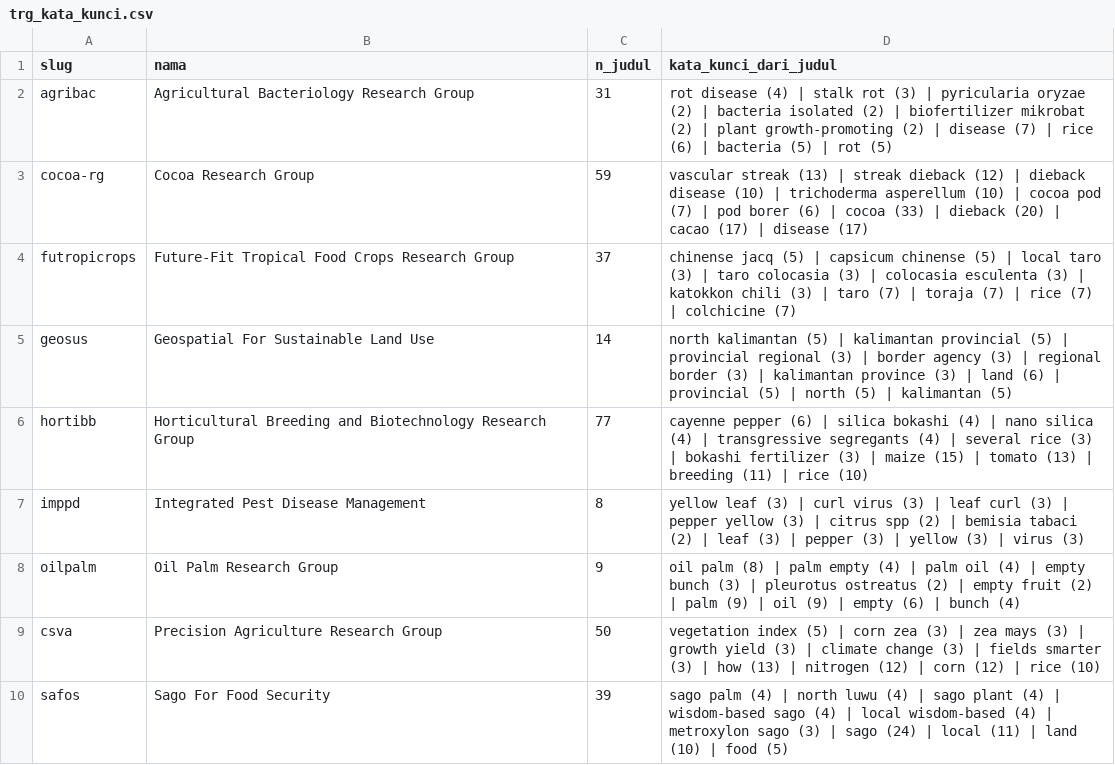
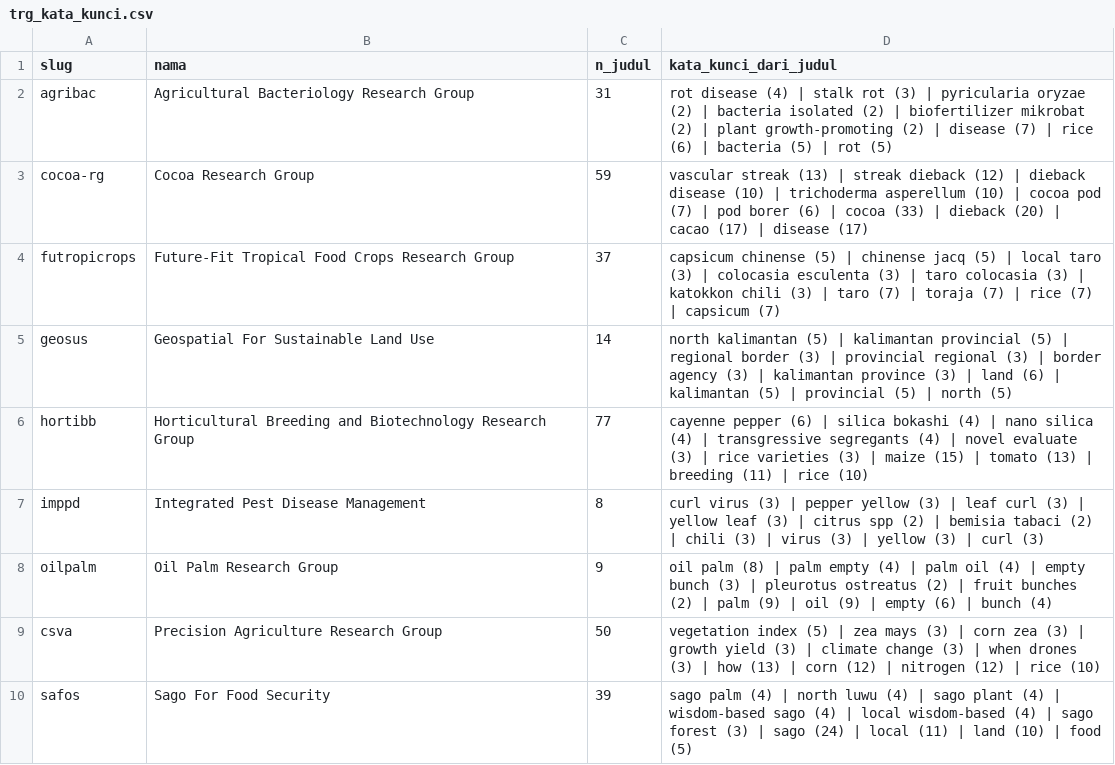
Before and after one commit to andiimam-arun/claude_andiimam, a CSV file: data/trg/trg_kata_kunci.csv, drawn as a sheet; only a part is shown; the diff covers the shown part only.

```diff
--- a/data/trg/trg_kata_kunci.csv
+++ b/data/trg/trg_kata_kunci.csv
@@ -3,8 +3,8 @@ agribac,Agricultural Bacteriology Research Group,31,rot disease (4) | stalk rot
 cocoa-rg,Cocoa Research Group,59,vascular streak (13) | streak dieback (12) | dieback disease (10) | trichoderma asperellum (10) | cocoa pod (7) | pod borer (6) | cocoa (33) | dieback (20) | cacao (17) | disease (17)
-futropicrops,Future-Fit Tropical Food Crops Research Group,37,chinense jacq (5) | capsicum chinense (5) | local taro (3) | taro colocasia (3) | colocasia esculenta (3) | katokkon chili (3) | taro (7) | toraja (7) | rice (7) | colchicine (7)
-geosus,Geospatial For Sustainable Land Use,14,north kalimantan (5) | kalimantan provincial (5) | provincial regional (3) | border agency (3) | regional border (3) | kalimantan province (3) | land (6) | provincial (5) | north (5) | kalimantan (5)
-hortibb,Horticultural Breeding and Biotechnology Research Group,77,cayenne pepper (6) | silica bokashi (4) | nano silica (4) | transgressive segregants (4) | several rice (3) | bokashi fertilizer (3) | maize (15) | tomato (13) | breeding (11) | rice (10)
-imppd,Integrated Pest Disease Management,8,yellow leaf (3) | curl virus (3) | leaf curl (3) | pepper yellow (3) | citrus spp (2) | bemisia tabaci (2) | leaf (3) | pepper (3) | yellow (3) | virus (3)
-oilpalm,Oil Palm Research Group,9,oil palm (8) | palm empty (4) | palm oil (4) | empty bunch (3) | pleurotus ostreatus (2) | empty fruit (2) | palm (9) | oil (9) | empty (6) | bunch (4)
-csva,Precision Agriculture Research Group,50,vegetation index (5) | corn zea (3) | zea mays (3) | growth yield (3) | climate change (3) | fields smarter (3) | how (13) | nitrogen (12) | corn (12) | rice (10)
-safos,Sago For Food Security,39,sago palm (4) | north luwu (4) | sago plant (4) | wisdom-based sago (4) | local wisdom-based (4) | metroxylon sago (3) | sago (24) | local (11) | land (10) | food (5)
+futropicrops,Future-Fit Tropical Food Crops Research Group,37,capsicum chinense (5) | chinense jacq (5) | local taro (3) | colocasia esculenta (3) | taro colocasia (3) | katokkon chili (3) | taro (7) | toraja (7) | rice (7) | capsicum (7)
+geosus,Geospatial For Sustainable Land Use,14,north kalimantan (5) | kalimantan provincial (5) | regional border (3) | provincial regional (3) | border agency (3) | kalimantan province (3) | land (6) | kalimantan (5) | provincial (5) | north (5)
+hortibb,Horticultural Breeding and Biotechnology Research Group,77,cayenne pepper (6) | silica bokashi (4) | nano silica (4) | transgressive segregants (4) | novel evaluate (3) | rice varieties (3) | maize (15) | tomato (13) | breeding (11) | rice (10)
+imppd,Integrated Pest Disease Management,8,curl virus (3) | pepper yellow (3) | leaf curl (3) | yellow leaf (3) | citrus spp (2) | bemisia tabaci (2) | chili (3) | virus (3) | yellow (3) | curl (3)
+oilpalm,Oil Palm Research Group,9,oil palm (8) | palm empty (4) | palm oil (4) | empty bunch (3) | pleurotus ostreatus (2) | fruit bunches (2) | palm (9) | oil (9) | empty (6) | bunch (4)
+csva,Precision Agriculture Research Group,50,vegetation index (5) | zea mays (3) | corn zea (3) | growth yield (3) | climate change (3) | when drones (3) | how (13) | corn (12) | nitrogen (12) | rice (10)
+safos,Sago For Food Security,39,sago palm (4) | north luwu (4) | sago plant (4) | wisdom-based sago (4) | local wisdom-based (4) | sago forest (3) | sago (24) | local (11) | land (10) | food (5)
```
Also changed, not shown: 133 edited cells elsewhere in this file, data/trg/buku.csv, data/trg/laporan_kelengkapan.csv, 8 other files.
